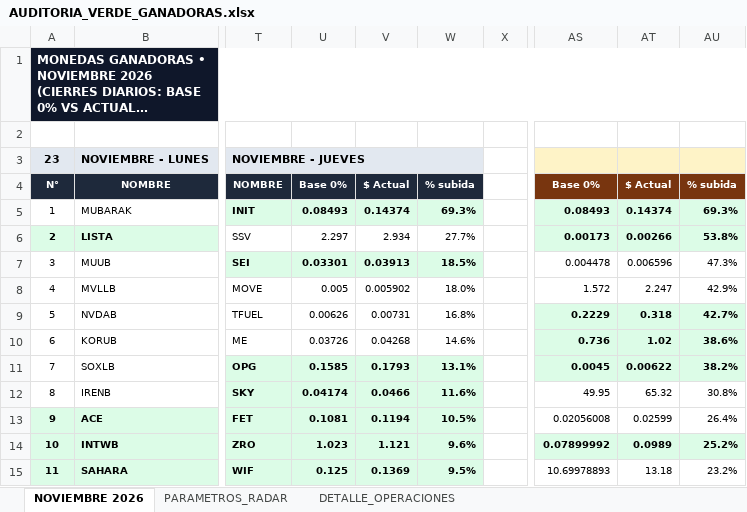
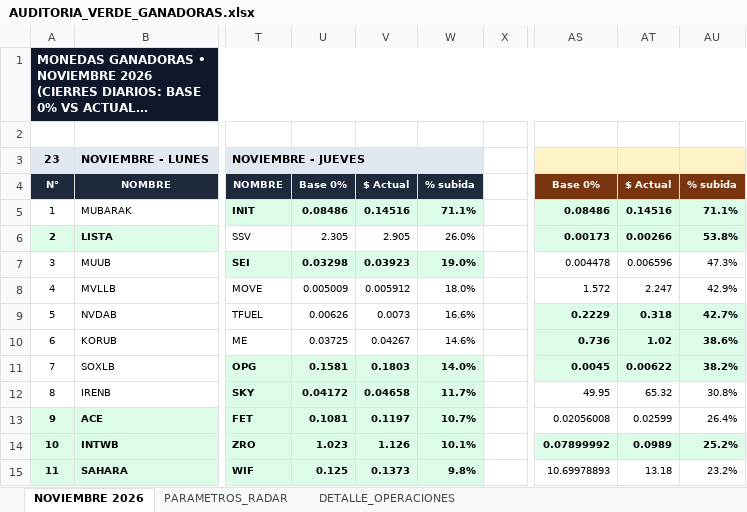
Before and after one commit to kjanoto-coder/panel-cripto, an Excel workbook: AUDITORIA_VERDE_GANADORAS.xlsx, sheet NOVIEMBRE 2026, drawn as a sheet; only a part is shown, gaps mark what is left out; long unchanged cells end in …; values as stored, in another font and other column widths than the file's, no borders; the diff covers the shown part only; the diff names each change by its address in the sheet, - before the commit and + after, or states it on an @@ line.

```diff
--- a/AUDITORIA_VERDE_GANADORAS.xlsx (sheet NOVIEMBRE 2026)
+++ b/AUDITORIA_VERDE_GANADORAS.xlsx (sheet NOVIEMBRE 2026)
-U5: 0.08493
+U5: 0.08486
-V5: 0.14374
+V5: 0.14516
-W5: 69.3%
+W5: 71.1%
-AS5: 0.08493
+AS5: 0.08486
-AT5: 0.14374
+AT5: 0.14516
-AU5: 69.3%
+AU5: 71.1%
-U6: 2.297
+U6: 2.305
-V6: 2.934
+V6: 2.905
-W6: 27.7%
+W6: 26.0%
-U7: 0.03301
+U7: 0.03298
-V7: 0.03913
+V7: 0.03923
-W7: 18.5%
+W7: 19.0%
-U8: 0.005
+U8: 0.005009
-V8: 0.005902
+V8: 0.005912
-V9: 0.00731
+V9: 0.0073
-W9: 16.8%
+W9: 16.6%
-U10: 0.03726
+U10: 0.03725
-V10: 0.04268
+V10: 0.04267
-U11: 0.1585
+U11: 0.1581
-V11: 0.1793
+V11: 0.1803
-W11: 13.1%
+W11: 14.0%
-U12: 0.04174
+U12: 0.04172
-V12: 0.0466
+V12: 0.04658
-W12: 11.6%
+W12: 11.7%
-V13: 0.1194
+V13: 0.1197
-W13: 10.5%
+W13: 10.7%
-V14: 1.121
+V14: 1.126
-W14: 9.6%
+W14: 10.1%
-V15: 0.1369
+V15: 0.1373
-W15: 9.5%
+W15: 9.8%
```
Also changed, not shown: 31 edited cells and cell formats elsewhere in this sheet, sheet DETALLE_OPERACIONES, sheet PARAMETROS_RADAR, 1 other file.
